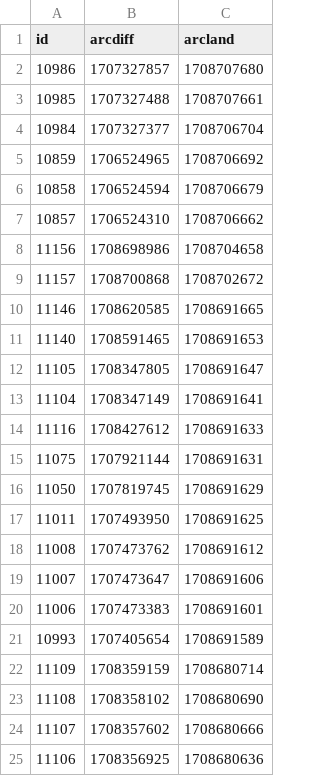
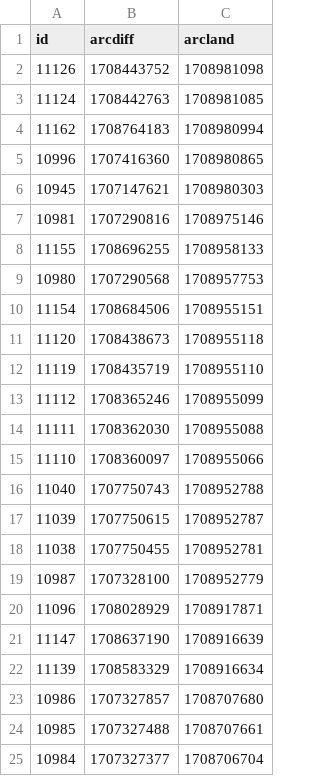
Before and after one commit to atulsmadhugiri/comm-review-velocity, a CSV file: table.csv, drawn as a sheet; only a part is shown; the shorter side is filled out with more unchanged rows; the diff covers the shown part only.

```diff
--- a/table.csv
+++ b/table.csv
@@ -1,2 +1,23 @@
 id,arcdiff,arcland
+11126,1708443752,1708981098
+11124,1708442763,1708981085
+11162,1708764183,1708980994
+10996,1707416360,1708980865
+10945,1707147621,1708980303
+10981,1707290816,1708975146
+11155,1708696255,1708958133
+10980,1707290568,1708957753
+11154,1708684506,1708955151
+11120,1708438673,1708955118
+11119,1708435719,1708955110
+11112,1708365246,1708955099
+11111,1708362030,1708955088
+11110,1708360097,1708955066
+11040,1707750743,1708952788
+11039,1707750615,1708952787
+11038,1707750455,1708952781
+10987,1707328100,1708952779
+11096,1708028929,1708917871
+11147,1708637190,1708916639
+11139,1708583329,1708916634
 10986,1707327857,1708707680
```
Also changed, not shown: 21 removed rows elsewhere in this file, 1 other file.
